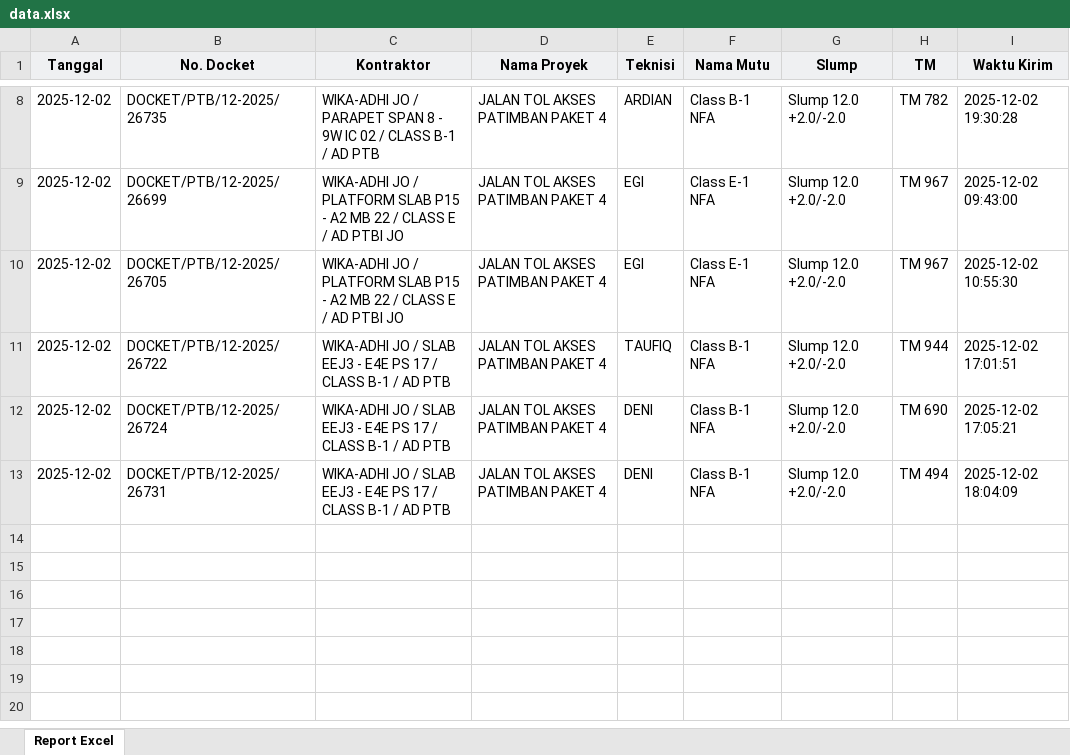
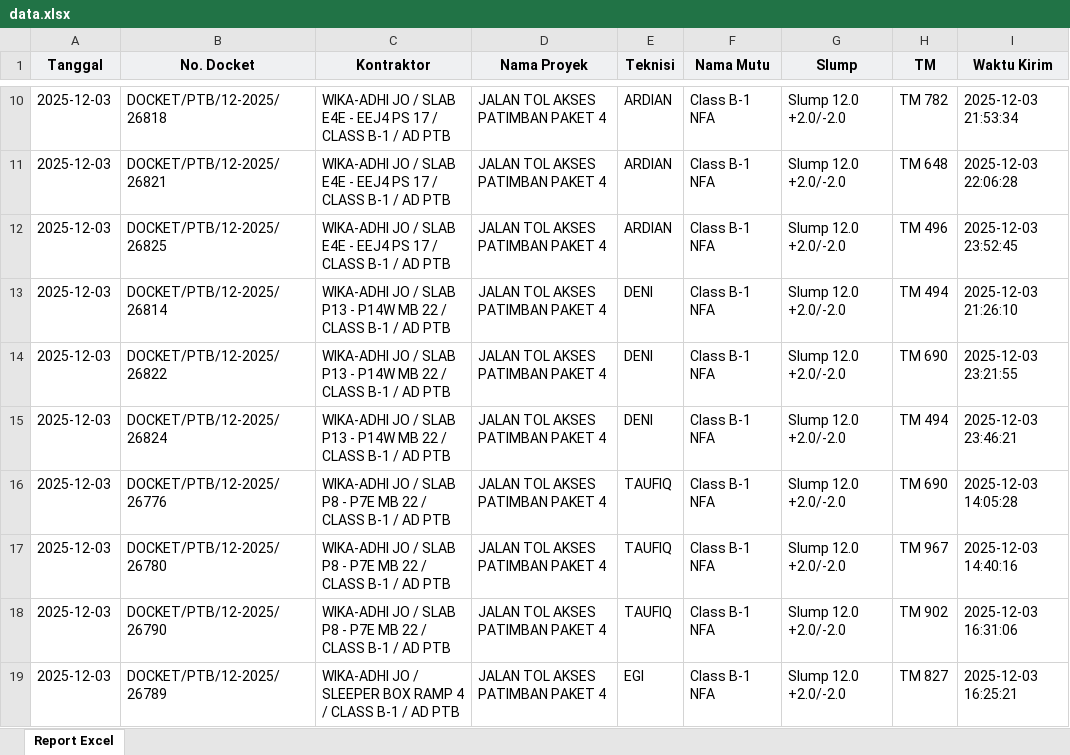
Before and after one commit to Xception18/odooCompressionTestAIO, an Excel workbook: Data Input Pengujian/data.xlsx, sheet Report Excel, drawn as a sheet; only a part is shown, gaps mark what is left out; values as stored, in another font and other column widths than the file's, no borders; addresses are those after the commit; the diff covers the shown part only; the diff names each change by its address in the sheet, - before the commit and + after, or states it on an @@ line.

```diff
--- a/Data Input Pengujian/data.xlsx (sheet Report Excel)
+++ b/Data Input Pengujian/data.xlsx (sheet Report Excel)
-A10:A15 (Tanggal): 2025-12-02
+A10:A15 (Tanggal): 2025-12-03
-B10 (No. Docket): DOCKET/PTB/12-2025/26735
+B10 (No. Docket): DOCKET/PTB/12-2025/26818
-C10 (Kontraktor): …JO / PARAPET SPAN 8 - 9W IC 02 / CLASS…
+C10 (Kontraktor): …JO / SLAB E4E - EEJ4 PS 17 / CLASS…
-I10 (Waktu Kirim): 2025-12-02 19:30:28
+I10 (Waktu Kirim): 2025-12-03 21:53:34
-B11 (No. Docket): DOCKET/PTB/12-2025/26699
+B11 (No. Docket): DOCKET/PTB/12-2025/26821
-C11:C12 (Kontraktor): …JO / PLATFORM SLAB P15 - A2 MB 22 / CLASS E / AD PTBI JO
+C11:C12 (Kontraktor): …JO / SLAB E4E - EEJ4 PS 17 / CLASS B-1 / AD PTB
-E11:E12 (Teknisi): EGI
+E11:E12 (Teknisi): ARDIAN
-F11:F12 (Nama Mutu): Class E-1 NFA
+F11:F12 (Nama Mutu): Class B-1 NFA
-H11 (TM): TM 967
+H11 (TM): TM 648
-I11 (Waktu Kirim): 2025-12-02 09:43:00
+I11 (Waktu Kirim): 2025-12-03 22:06:28
-B12 (No. Docket): DOCKET/PTB/12-2025/26705
+B12 (No. Docket): DOCKET/PTB/12-2025/26825
-H12 (TM): TM 967
+H12 (TM): TM 496
-I12 (Waktu Kirim): 2025-12-02 10:55:30
+I12 (Waktu Kirim): 2025-12-03 23:52:45
-B13 (No. Docket): DOCKET/PTB/12-2025/26722
+B13 (No. Docket): DOCKET/PTB/12-2025/26814
-C13:C15 (Kontraktor): …/ SLAB EEJ3 - E4E PS 17 / CLASS…
+C13:C15 (Kontraktor): …/ SLAB P13 - P14W MB 22 / CLASS…
-E13 (Teknisi): TAUFIQ
+E13 (Teknisi): DENI
-H13 (TM): TM 944
+H13 (TM): TM 494
-I13 (Waktu Kirim): 2025-12-02 17:01:51
+I13 (Waktu Kirim): 2025-12-03 21:26:10
-B14 (No. Docket): DOCKET/PTB/12-2025/26724
+B14 (No. Docket): DOCKET/PTB/12-2025/26822
-I14 (Waktu Kirim): 2025-12-02 17:05:21
+I14 (Waktu Kirim): 2025-12-03 23:21:55
-B15 (No. Docket): DOCKET/PTB/12-2025/26731
+B15 (No. Docket): DOCKET/PTB/12-2025/26824
-I15 (Waktu Kirim): 2025-12-02 18:04:09
+I15 (Waktu Kirim): 2025-12-03 23:46:21
+row 16: 2025-12-03 | DOCKET/PTB/12-2025/26776 | WIKA-ADHI JO / SLAB P8 - P7E MB 22 / CLASS B-1 / AD PTB | JALAN TOL AKSES PATIMBAN PAKET 4 | TAUFIQ | Class B-1 NFA | Slump 12.0 +2.0/-2.0 | TM 690 | 2025-12-03 14:05:28
+row 17: 2025-12-03 | DOCKET/PTB/12-2025/26780 | WIKA-ADHI JO / SLAB P8 - P7E MB 22 / CLASS B-1 / AD PTB | JALAN TOL AKSES PATIMBAN PAKET 4 | TAUFIQ | Class B-1 NFA | Slump 12.0 +2.0/-2.0 | TM 967 | 2025-12-03 14:40:16
+row 18: 2025-12-03 | DOCKET/PTB/12-2025/26790 | WIKA-ADHI JO / SLAB P8 - P7E MB 22 / CLASS B-1 / AD PTB | JALAN TOL AKSES PATIMBAN PAKET 4 | TAUFIQ | Class B-1 NFA | Slump 12.0 +2.0/-2.0 | TM 902 | 2025-12-03 16:31:06
+row 19: 2025-12-03 | DOCKET/PTB/12-2025/26789 | WIKA-ADHI JO / SLEEPER BOX RAMP 4 / CLASS B-1 / AD PTB | JALAN TOL AKSES PATIMBAN PAKET 4 | EGI | Class B-1 NFA | Slump 12.0 +2.0/-2.0 | TM 827 | 2025-12-03 16:25:21
```
Also changed, not shown: 2 added rows and 35 edited cells elsewhere in this sheet, Pengujian/PENGUJIAN.xlsx, Rencana/RENCANA.xlsx, 3 other files.
